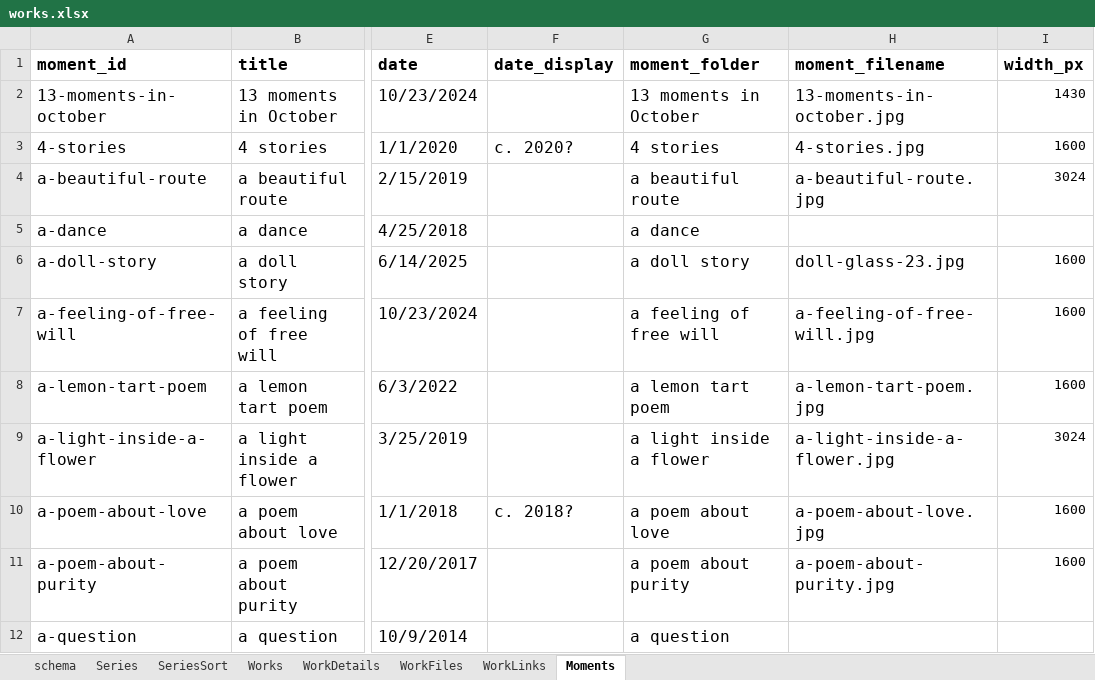
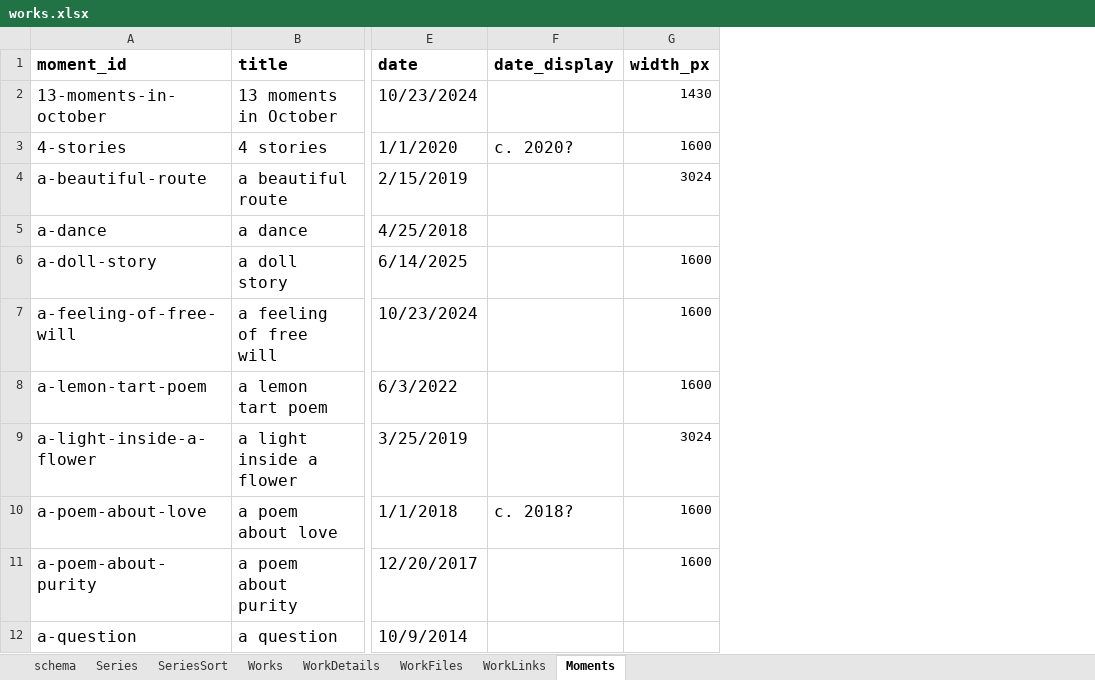
Before and after one commit to dotlineform/dotlineform-site, an Excel workbook: data/works.xlsx, sheet Moments, drawn as a sheet; only a part is shown, gaps mark what is left out; values as stored, in another font and other column widths than the file's, no borders; the diff names each change by its address in the sheet, - before the commit and + after, or states it on an @@ line.

Commit message:
removed filename and folder columns

```diff
--- a/data/works.xlsx (sheet Moments)
+++ b/data/works.xlsx (sheet Moments)
-column G (moment_folder), rows 2-12: 13 moments in October | 4 stories | a beautiful route | a dance | a doll story | a feeling of free will | a lemon tart poem | a light inside a flower | a poem about love | a poem about purity | a question
-column H (moment_filename), rows 2-11: 13-moments-in-october.jpg | 4-stories.jpg | a-beautiful-route.jpg |  | doll-glass-23.jpg | a-feeling-of-free-will.jpg | a-lemon-tart-poem.jpg | a-light-inside-a-flower.jpg | a-poem-about-love.jpg | a-poem-about-purity.jpg
```
